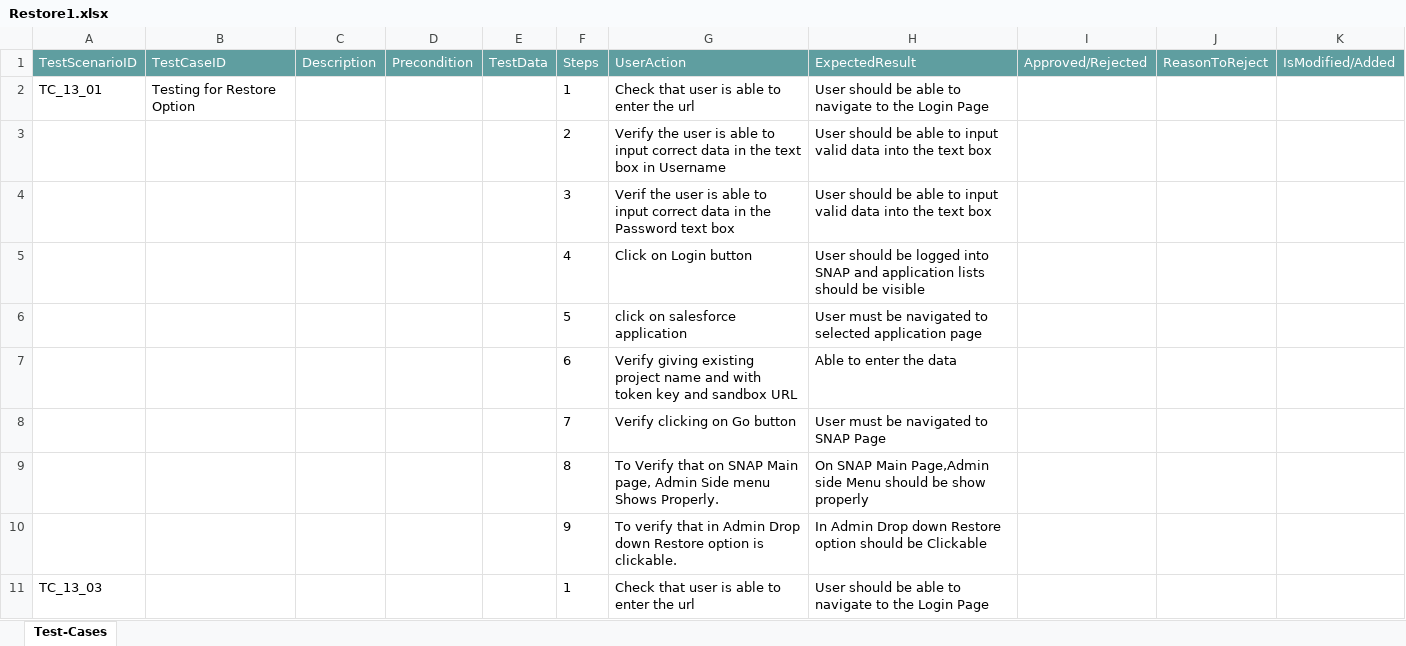
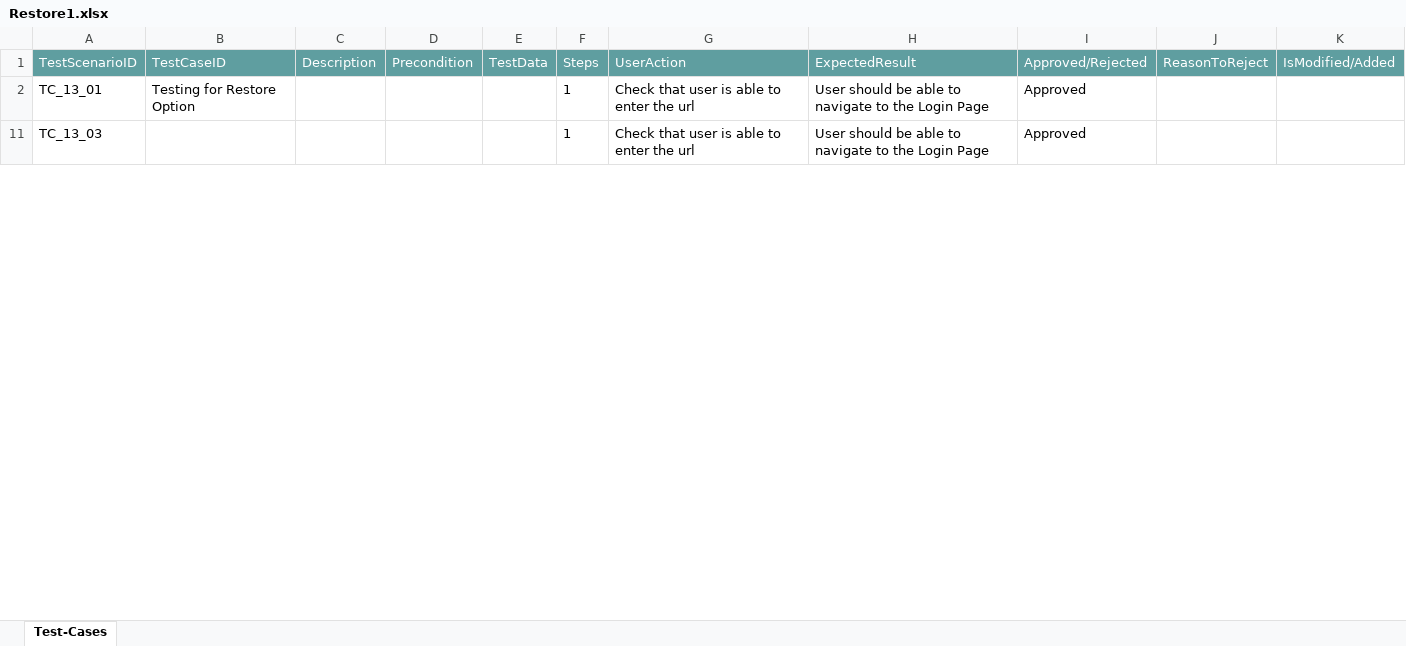
Before and after one commit to ShaikMohamedIrfan/KomalGenericProject, an Excel workbook: Restore1.xlsx, sheet Test-Cases, drawn as a sheet; only a part is shown; values as stored, in another font and other column widths than the file's, no borders; table styles not drawn; the diff covers the shown part only; the diff names each change by its address in the sheet, - before the commit and + after, or states it on an @@ line.

Commit message:
Add files via upload

```diff
--- a/Restore1.xlsx (sheet Test-Cases)
+++ b/Restore1.xlsx (sheet Test-Cases)
-I2 (Approved/Rejected): (empty)
+I2 (Approved/Rejected): Approved
@@ row 3 hidden:  |  |  |  |  | 2 | Verify the user is able to input correct data in the text box in Username | User should be able to input valid data into the text box @@
@@ row 4 hidden:  |  |  |  |  | 3 | Verif the user is able to input correct data in the Password text box | User should be able to input valid data into the text box @@
@@ row 5 hidden:  |  |  |  |  | 4 | Click on Login button | User should be logged into SNAP and application lists should be visible @@
@@ row 6 hidden:  |  |  |  |  | 5 | click on salesforce application | User must be navigated to selected application page @@
@@ row 7 hidden:  |  |  |  |  | 6 | Verify giving existing project name and with token key and sandbox URL | Able to enter the data @@
@@ row 8 hidden:  |  |  |  |  | 7 | Verify clicking on Go button | User must be navigated to SNAP Page @@
@@ row 9 hidden:  |  |  |  |  | 8 | To Verify that on SNAP Main page, Admin Side menu Shows Properly. | On SNAP Main Page,Admin side Menu should be show properly @@
@@ row 10 hidden:  |  |  |  |  | 9 | To verify that in Admin Drop down Restore option is clickable. | In Admin Drop down Restore option should be Clickable @@
-I11 (Approved/Rejected): (empty)
+I11 (Approved/Rejected): Approved
```
Also changed, not shown: 42 hidden or unhidden rows and 2 edited cells elsewhere in this sheet.
